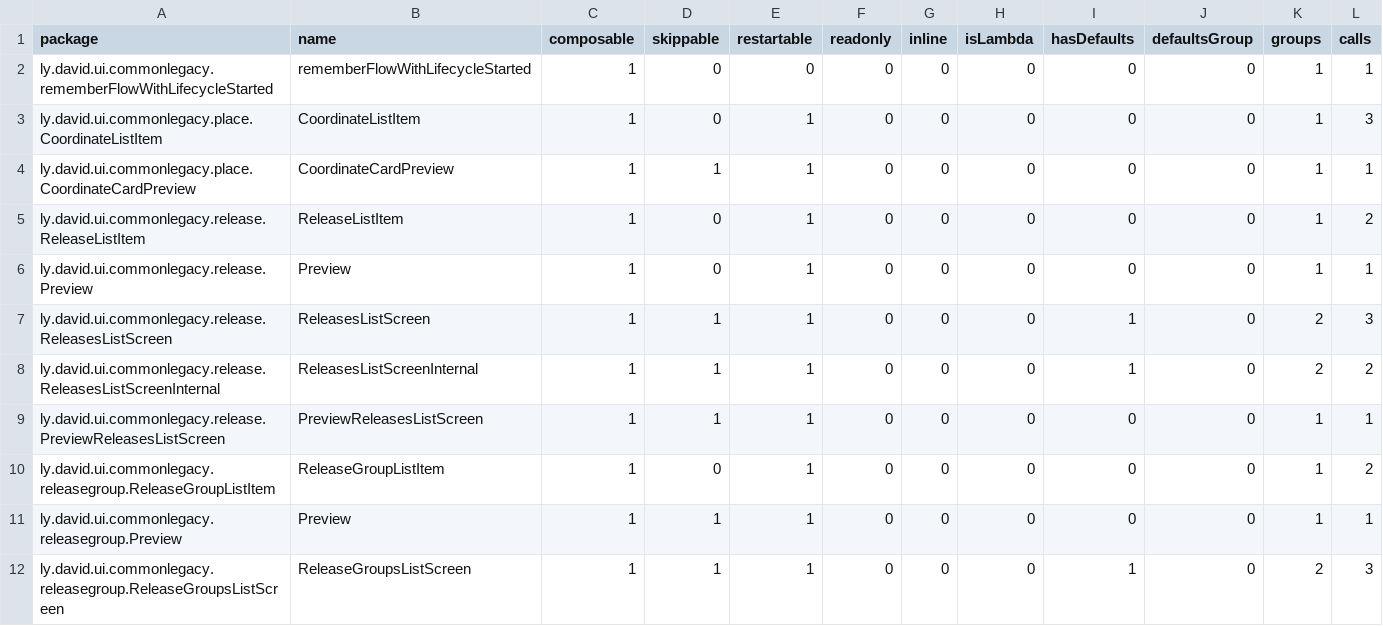
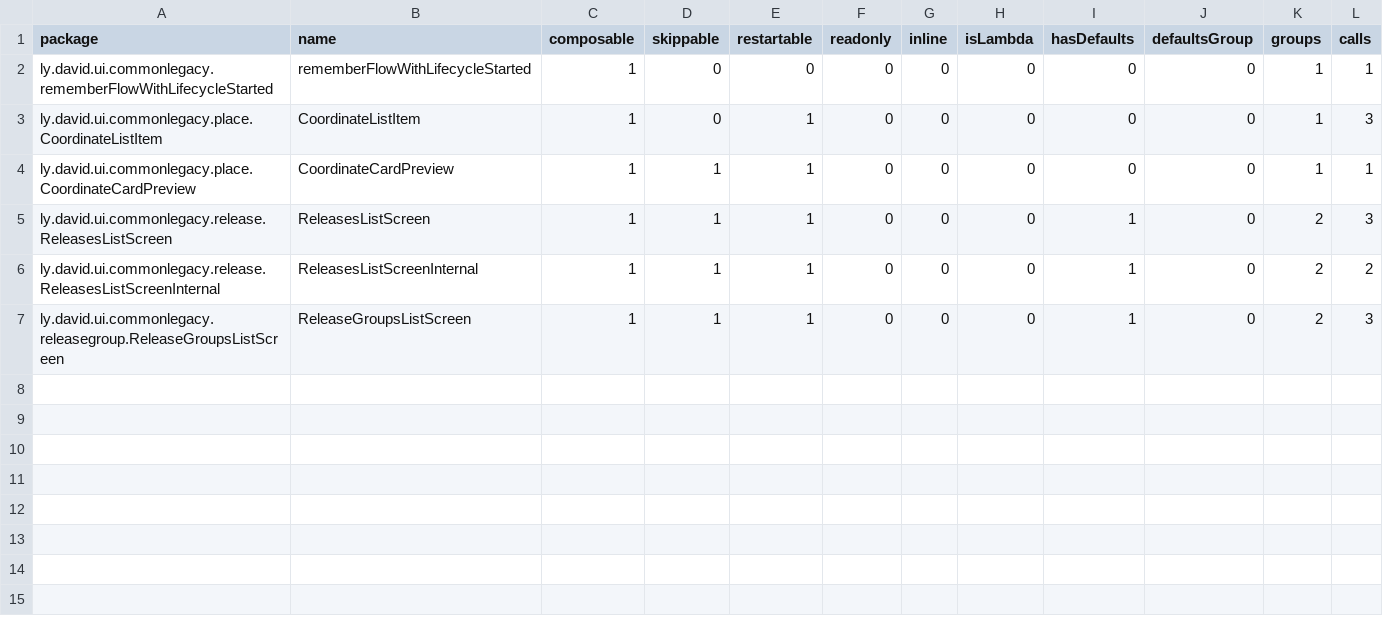
Before and after one commit to lydavid/MusicSearch, a CSV file: ui/common-legacy/common-legacy_release-composables.csv, drawn as a sheet.

```diff
--- a/ui/common-legacy/common-legacy_release-composables.csv
+++ b/ui/common-legacy/common-legacy_release-composables.csv
@@ -4,9 +4,4 @@ ly.david.ui.commonlegacy.place.CoordinateListItem,CoordinateListItem,1,0,1,0,0,0
 ly.david.ui.commonlegacy.place.CoordinateCardPreview,CoordinateCardPreview,1,1,1,0,0,0,0,0,1,1,
-ly.david.ui.commonlegacy.release.ReleaseListItem,ReleaseListItem,1,0,1,0,0,0,0,0,1,2,
-ly.david.ui.commonlegacy.release.Preview,Preview,1,0,1,0,0,0,0,0,1,1,
 ly.david.ui.commonlegacy.release.ReleasesListScreen,ReleasesListScreen,1,1,1,0,0,0,1,0,2,3,
 ly.david.ui.commonlegacy.release.ReleasesListScreenInternal,ReleasesListScreenInternal,1,1,1,0,0,0,1,0,2,2,
-ly.david.ui.commonlegacy.release.PreviewReleasesListScreen,PreviewReleasesListScreen,1,1,1,0,0,0,0,0,1,1,
-ly.david.ui.commonlegacy.releasegroup.ReleaseGroupListItem,ReleaseGroupListItem,1,0,1,0,0,0,0,0,1,2,
-ly.david.ui.commonlegacy.releasegroup.Preview,Preview,1,1,1,0,0,0,0,0,1,1,
 ly.david.ui.commonlegacy.releasegroup.ReleaseGroupsListScreen,ReleaseGroupsListScreen,1,1,1,0,0,0,1,0,2,3,
```
Also changed, not shown: ui/common/common_release-composables.csv, 37 other files.
